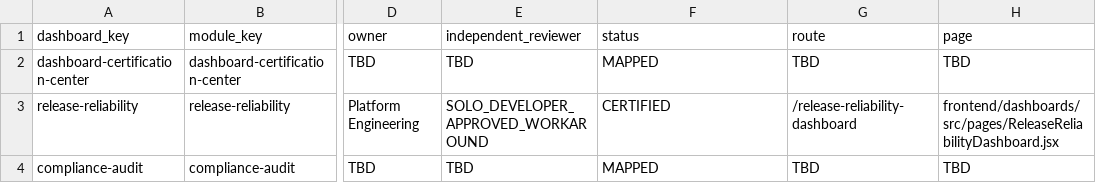
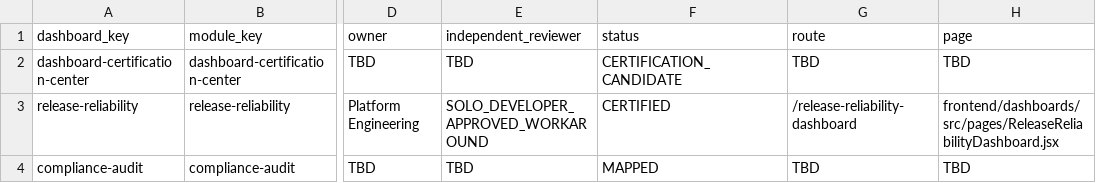
Before and after one commit to Arete0920/Crown-CSMS, a CSV file: docs/dashboard-completion/DASHBOARD_CERTIFICATION_MATRIX_V2.csv, drawn as a sheet; only a part is shown, gaps mark what is left out; the diff names each change by its address in the sheet, - before the commit and + after, or states it on an @@ line.

```diff
--- a/docs/dashboard-completion/DASHBOARD_CERTIFICATION_MATRIX_V2.csv
+++ b/docs/dashboard-completion/DASHBOARD_CERTIFICATION_MATRIX_V2.csv
-F2 (status): MAPPED
+F2 (status): CERTIFICATION_CANDIDATE
```
Also changed, not shown: 3 other files.
